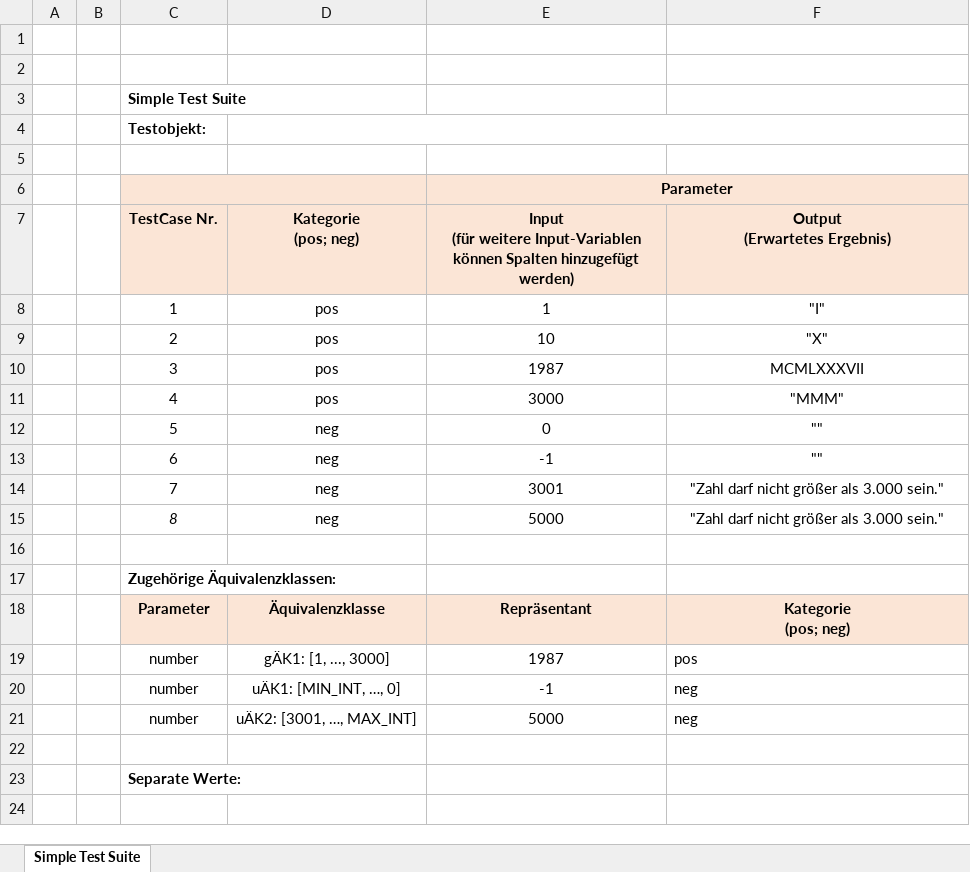
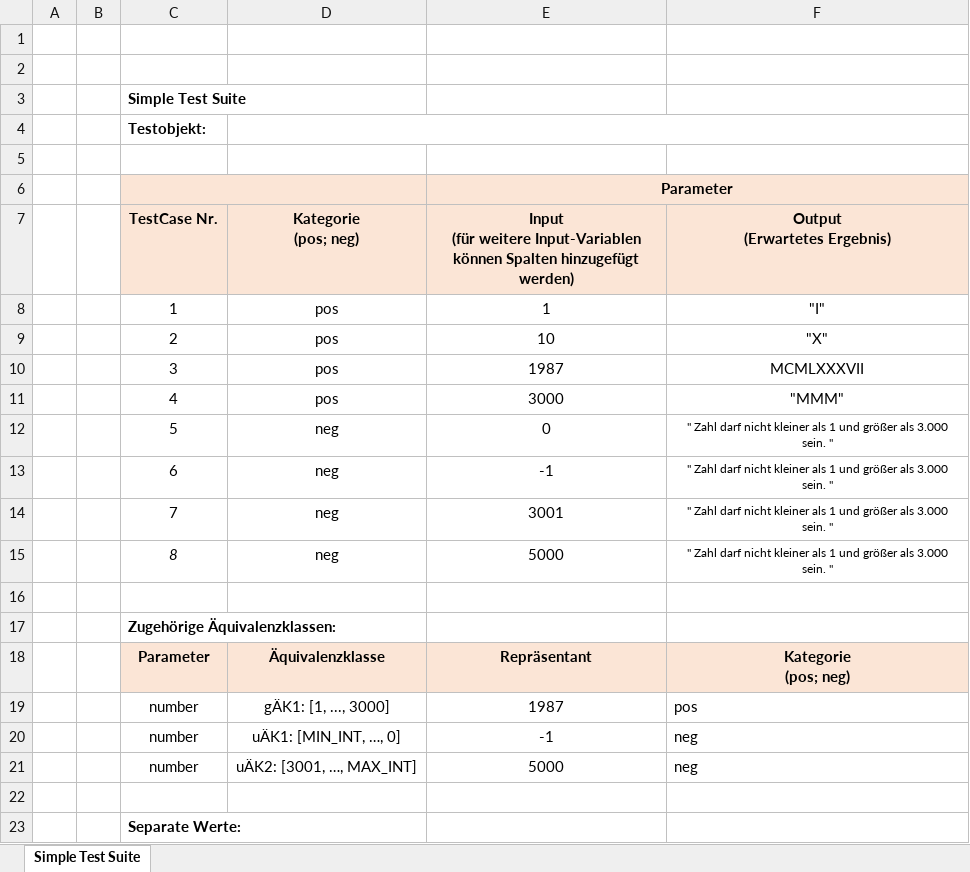
Before and after one commit to NikolaiWac/SE1, an Excel workbook: Uebung_1/TemplateTestCase.xlsx, sheet Simple Test Suite, drawn as a sheet; values as stored, in another font and other column widths than the file's, no borders; the diff names each change by its address in the sheet, - before the commit and + after, or states it on an @@ line.

Commit message:
Update TemplateTestCase.xlsx

```diff
--- a/Uebung_1/TemplateTestCase.xlsx (sheet Simple Test Suite)
+++ b/Uebung_1/TemplateTestCase.xlsx (sheet Simple Test Suite)
-D6 fill: none
+D6 fill: #FBE5D6
-F6 fill: none
+F6 fill: #FBE5D6
-F12:F13 (Output (Erwartetes Ergebnis)): ""
+F12:F13 (Output (Erwartetes Ergebnis)): " Zahl darf nicht kleiner als 1 und größer als 3.000 sein. "
@@ F12:F15 text size: smaller @@
-F14:F15 (Output (Erwartetes Ergebnis)): "Zahl darf nicht größer als 3.000 sein."
+F14:F15 (Output (Erwartetes Ergebnis)): " Zahl darf nicht kleiner als 1 und größer als 3.000 sein. "
```
